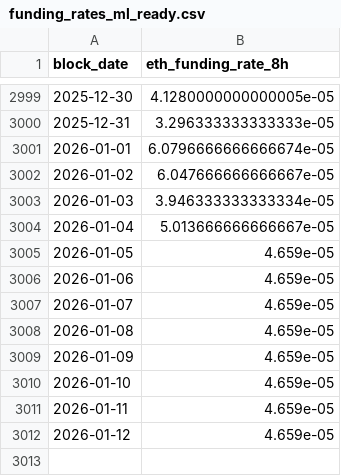
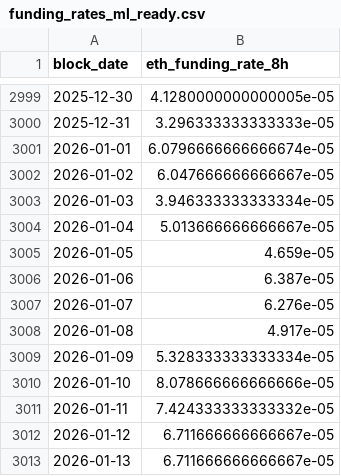
Before and after one commit to FirstBML/Whale-Movement-Based-Price-Direction-Generator-V2, a CSV file: WhalesIntent/Intent/data/funding_rates_ml_ready.csv, drawn as a sheet; only a part is shown, gaps mark what is left out.

```diff
--- a/WhalesIntent/Intent/data/funding_rates_ml_ready.csv
+++ b/WhalesIntent/Intent/data/funding_rates_ml_ready.csv
@@ -3005,8 +3005,9 @@ block_date,eth_funding_rate_8h
 2026-01-05,4.659e-05
-2026-01-06,4.659e-05
-2026-01-07,4.659e-05
-2026-01-08,4.659e-05
-2026-01-09,4.659e-05
-2026-01-10,4.659e-05
-2026-01-11,4.659e-05
-2026-01-12,4.659e-05
+2026-01-06,6.387e-05
+2026-01-07,6.276e-05
+2026-01-08,4.917e-05
+2026-01-09,5.328333333333334e-05
+2026-01-10,8.078666666666666e-05
+2026-01-11,7.424333333333332e-05
+2026-01-12,6.711666666666667e-05
+2026-01-13,6.711666666666667e-05
```
Also changed, not shown: WhalesIntent/Intent/data/funding_rates.csv, WhalesIntent/Intent/data/market_intent_ml_ready.csv, 5 other files.
